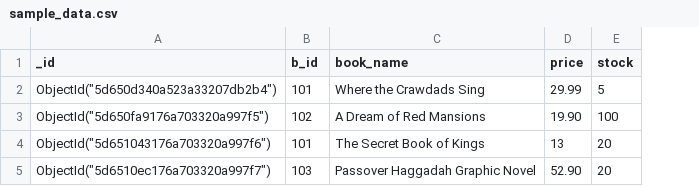
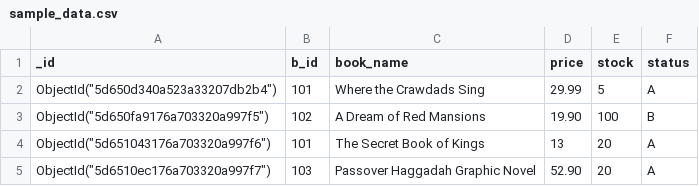
Before and after one commit to century21ofdev/Python_MongoDB_Tutorial, a CSV file: Aggregation/sample_data.csv, drawn as a sheet; the diff names each change by its address in the sheet, - before the commit and + after, or states it on an @@ line.

Commit message:
sample_data.csv updated

```diff
--- a/Aggregation/sample_data.csv
+++ b/Aggregation/sample_data.csv
+column F (status), rows 2-5: A | B | A | A
```
